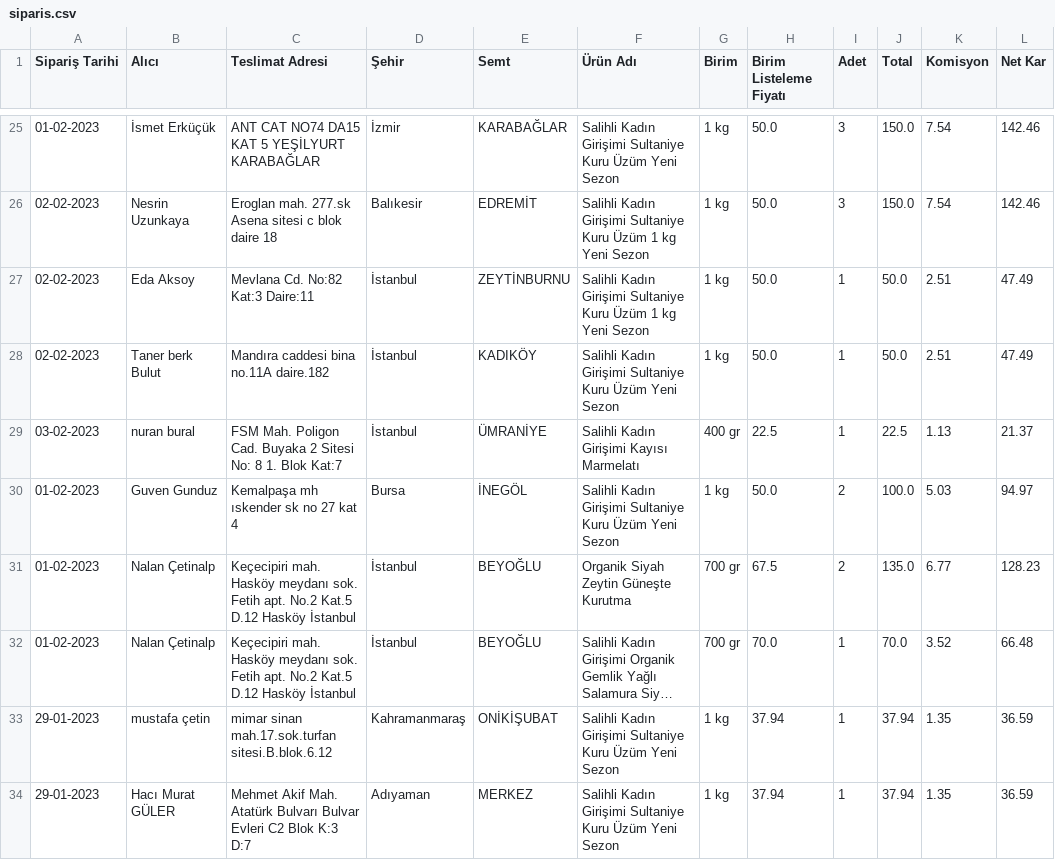
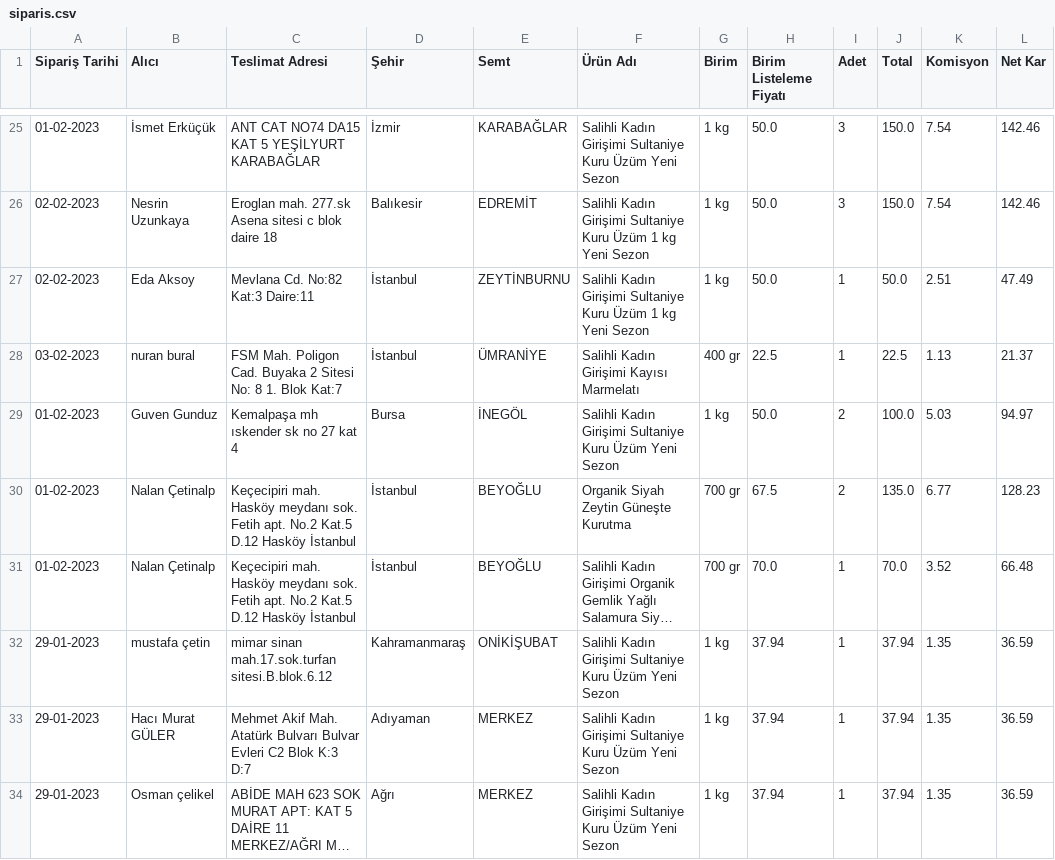
Before and after one commit to alperade/data-raisin-price-analysis, a CSV file: siparis.csv, drawn as a sheet; only a part is shown, gaps mark what is left out; the shorter side is filled out with more unchanged rows; long unchanged cells end in …; the diff names each change by its address in the sheet, - before the commit and + after, or states it on an @@ line.

Commit message:
Clean up

```diff
--- a/siparis.csv
+++ b/siparis.csv
-row 28: 02-02-2023 | Taner berk Bulut | Mandıra caddesi bina no.11A daire.182 | İstanbul | KADIKÖY | Salihli Kadın Girişimi Sultaniye Kuru Üzüm Yeni Sezon | 1 kg | 50.0 | 1 | 50.0 | 2.51 | 47.49
```
